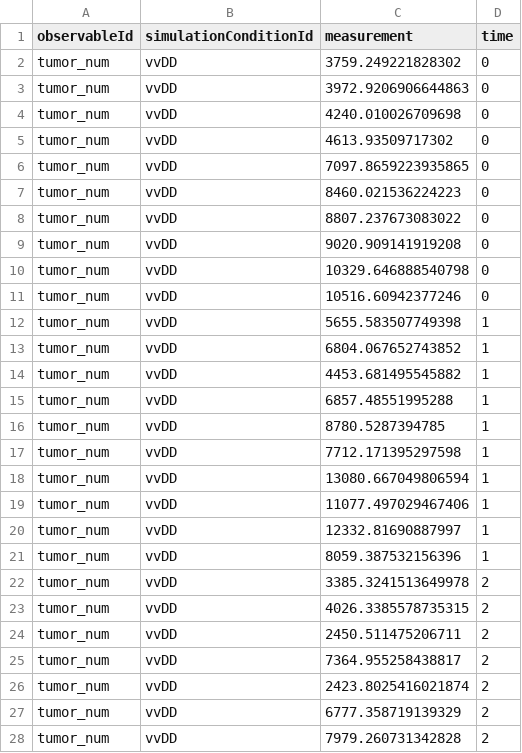
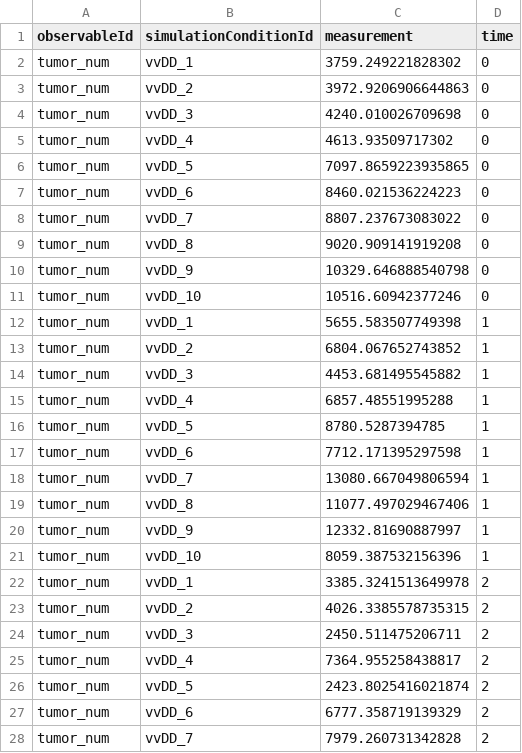
Before and after one commit to EchoRLiu/OV, a TSV file: models_refit_for_IFAC/individual_Vi_model/petab_files/measurements_noscaling_newnoise_scaled.tsv, drawn as a sheet; only a part is shown; the diff covers the shown part only.

```diff
--- a/models_refit_for_IFAC/individual_Vi_model/petab_files/measurements_noscaling_newnoise_scaled.tsv
+++ b/models_refit_for_IFAC/individual_Vi_model/petab_files/measurements_noscaling_newnoise_scaled.tsv
@@ -1,28 +1,28 @@
 observableId	simulationConditionId	measurement	time
-tumor_num	vvDD	3759.249221828302	0
-tumor_num	vvDD	3972.9206906644863	0
-tumor_num	vvDD	4240.010026709698	0
-tumor_num	vvDD	4613.93509717302	0
-tumor_num	vvDD	7097.8659223935865	0
-tumor_num	vvDD	8460.021536224223	0
-tumor_num	vvDD	8807.237673083022	0
-tumor_num	vvDD	9020.909141919208	0
-tumor_num	vvDD	10329.646888540798	0
-tumor_num	vvDD	10516.60942377246	0
-tumor_num	vvDD	5655.583507749398	1
-tumor_num	vvDD	6804.067652743852	1
-tumor_num	vvDD	4453.681495545882	1
-tumor_num	vvDD	6857.48551995288	1
-tumor_num	vvDD	8780.5287394785	1
-tumor_num	vvDD	7712.171395297598	1
-tumor_num	vvDD	13080.667049806594	1
-tumor_num	vvDD	11077.497029467406	1
-tumor_num	vvDD	12332.81690887997	1
-tumor_num	vvDD	8059.387532156396	1
-tumor_num	vvDD	3385.3241513649978	2
-tumor_num	vvDD	4026.3385578735315	2
-tumor_num	vvDD	2450.511475206711	2
-tumor_num	vvDD	7364.955258438817	2
-tumor_num	vvDD	2423.8025416021874	2
-tumor_num	vvDD	6777.358719139329	2
-tumor_num	vvDD	7979.260731342828	2
+tumor_num	vvDD_1	3759.249221828302	0
+tumor_num	vvDD_2	3972.9206906644863	0
+tumor_num	vvDD_3	4240.010026709698	0
+tumor_num	vvDD_4	4613.93509717302	0
+tumor_num	vvDD_5	7097.8659223935865	0
+tumor_num	vvDD_6	8460.021536224223	0
+tumor_num	vvDD_7	8807.237673083022	0
+tumor_num	vvDD_8	9020.909141919208	0
+tumor_num	vvDD_9	10329.646888540798	0
+tumor_num	vvDD_10	10516.60942377246	0
+tumor_num	vvDD_1	5655.583507749398	1
+tumor_num	vvDD_2	6804.067652743852	1
+tumor_num	vvDD_3	4453.681495545882	1
+tumor_num	vvDD_4	6857.48551995288	1
+tumor_num	vvDD_5	8780.5287394785	1
+tumor_num	vvDD_6	7712.171395297598	1
+tumor_num	vvDD_7	13080.667049806594	1
+tumor_num	vvDD_8	11077.497029467406	1
+tumor_num	vvDD_9	12332.81690887997	1
+tumor_num	vvDD_10	8059.387532156396	1
+tumor_num	vvDD_1	3385.3241513649978	2
+tumor_num	vvDD_2	4026.3385578735315	2
+tumor_num	vvDD_3	2450.511475206711	2
+tumor_num	vvDD_4	7364.955258438817	2
+tumor_num	vvDD_5	2423.8025416021874	2
+tumor_num	vvDD_6	6777.358719139329	2
+tumor_num	vvDD_7	7979.260731342828	2
```
Also changed, not shown: 73 edited cells elsewhere in this file, models_refit_for_IFAC/individual_Vi_model/petab_files/parameters_no_scaling_new_noise_formula.tsv, 7 other files.
